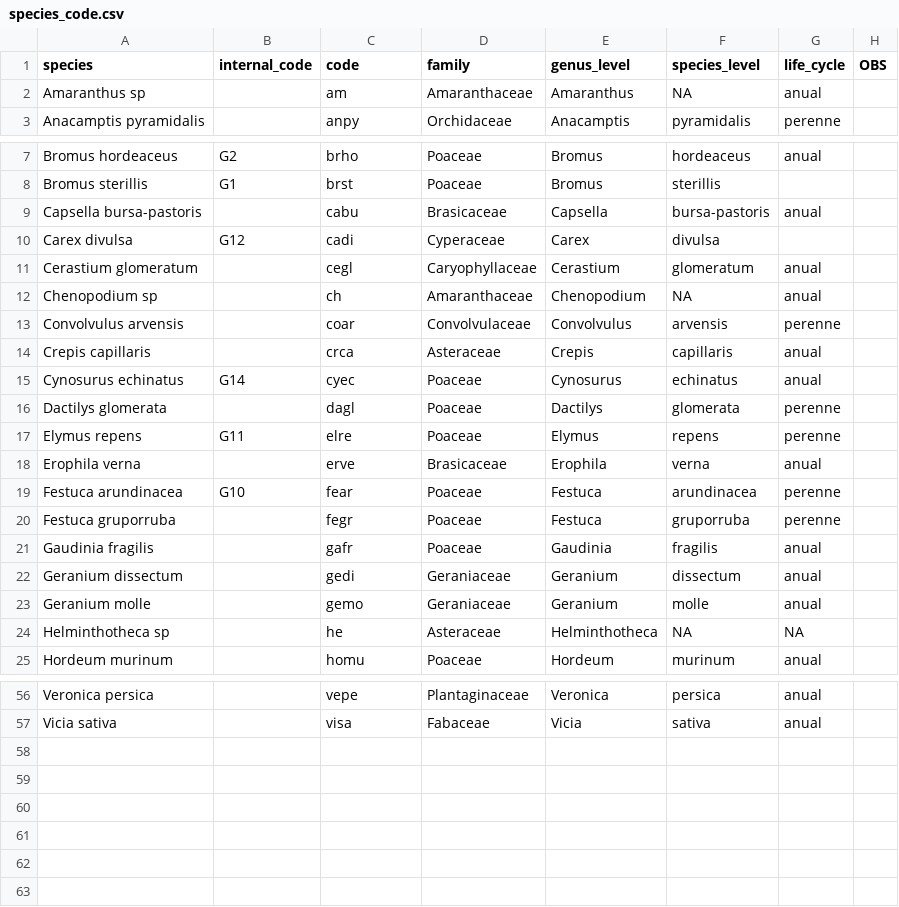
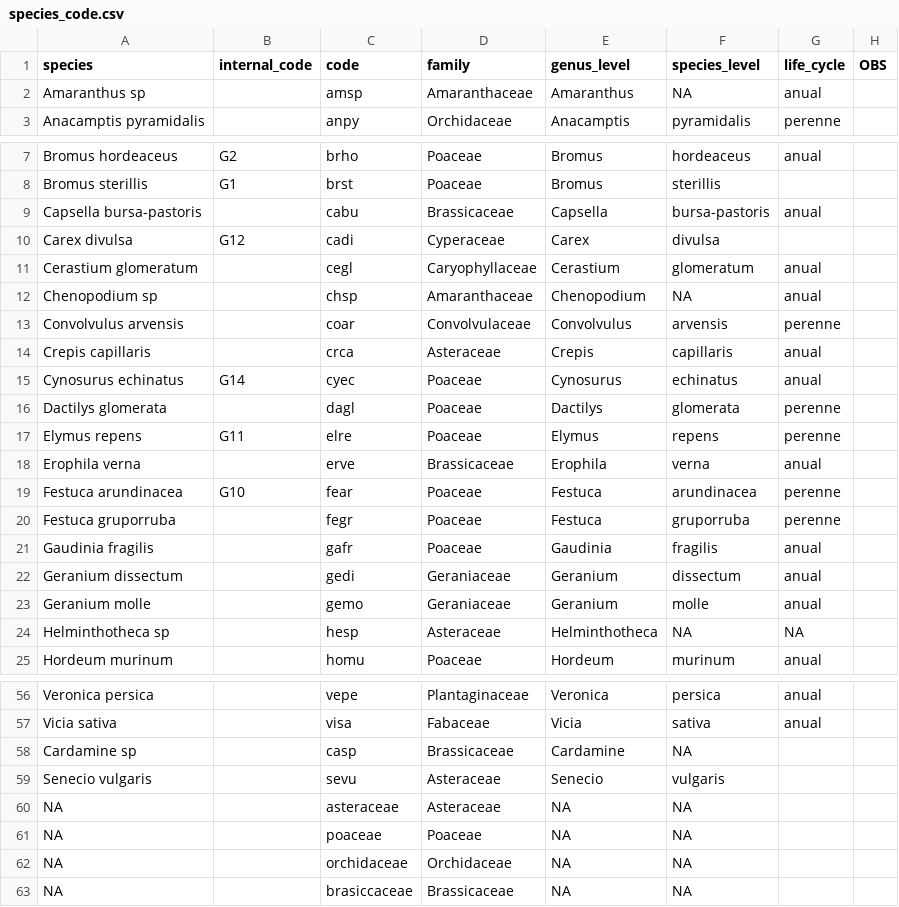
Before and after one commit to Jporrasgomez/arkaute_, a CSV file: Data/species_code.csv, drawn as a sheet; only a part is shown, gaps mark what is left out; the diff covers the shown part only.

Commit message:
Changes in data raw

```diff
--- a/Data/species_code.csv
+++ b/Data/species_code.csv
@@ -1,3 +1,3 @@
 species,internal_code,code,family,genus_level,species_level,life_cycle,OBS
-Amaranthus sp,,am,Amaranthaceae,Amaranthus,NA,anual,
+Amaranthus sp,,amsp,Amaranthaceae,Amaranthus,NA,anual,
 Anacamptis pyramidalis,,anpy,Orchidaceae,Anacamptis,pyramidalis,perenne,
@@ -8,6 +8,6 @@ Bromus hordeaceus,G2,brho,Poaceae,Bromus,hordeaceus,anual,
 Bromus sterillis,G1,brst,Poaceae,Bromus,sterillis,,
-Capsella bursa-pastoris,,cabu,Brasicaceae,Capsella,bursa-pastoris,anual,
+Capsella bursa-pastoris,,cabu,Brassicaceae,Capsella,bursa-pastoris,anual,
 Carex divulsa,G12,cadi,Cyperaceae,Carex,divulsa,,
 Cerastium glomeratum,,cegl,Caryophyllaceae,Cerastium,glomeratum,anual,
-Chenopodium sp,,ch,Amaranthaceae,Chenopodium,NA,anual,
+Chenopodium sp,,chsp,Amaranthaceae,Chenopodium,NA,anual,
 Convolvulus arvensis,,coar,Convolvulaceae,Convolvulus,arvensis,perenne,
@@ -17,3 +17,3 @@ Dactilys glomerata,,dagl,Poaceae,Dactilys,glomerata,perenne,
 Elymus repens,G11,elre,Poaceae,Elymus,repens,perenne,
-Erophila verna,,erve,Brasicaceae,Erophila,verna,anual,
+Erophila verna,,erve,Brassicaceae,Erophila,verna,anual,
 Festuca arundinacea,G10,fear,Poaceae,Festuca,arundinacea,perenne,
@@ -23,3 +23,3 @@ Geranium dissectum,,gedi,Geraniaceae,Geranium,dissectum,anual,
 Geranium molle,,gemo,Geraniaceae,Geranium,molle,anual,
-Helminthotheca sp,,he,Asteraceae ,Helminthotheca,NA,NA,
+Helminthotheca sp,,hesp,Asteraceae ,Helminthotheca,NA,NA,
 Hordeum murinum,,homu,Poaceae,Hordeum,murinum,anual,
@@ -58 +58,7 @@ Veronica persica,,vepe,Plantaginaceae,Veronica,persica,anual,
 Vicia sativa,,visa,Fabaceae,Vicia,sativa,anual,
+Cardamine sp,,casp,Brassicaceae,Cardamine,NA,,
+Senecio vulgaris,,sevu,Asteraceae,Senecio,vulgaris,,
+NA,,asteraceae,Asteraceae,NA,NA,,
+NA,,poaceae,Poaceae,NA,NA,,
+NA,,orchidaceae,Orchidaceae,NA,NA,,
+NA,,brasiccaceae,Brassicaceae,NA,NA,,
```
Also changed, not shown: 1 edited cell elsewhere in this file, Data/radcoeff_df.csv, 3 other files.
